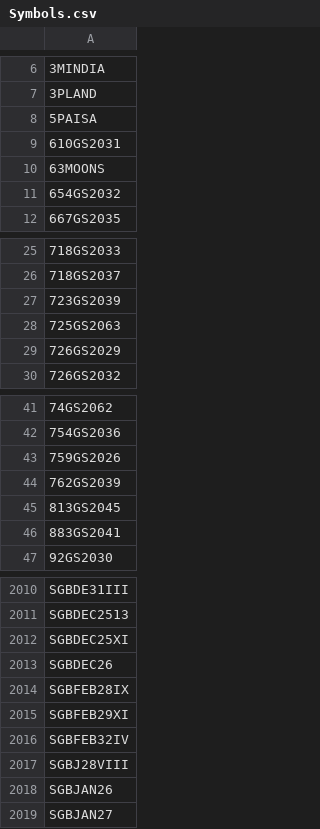
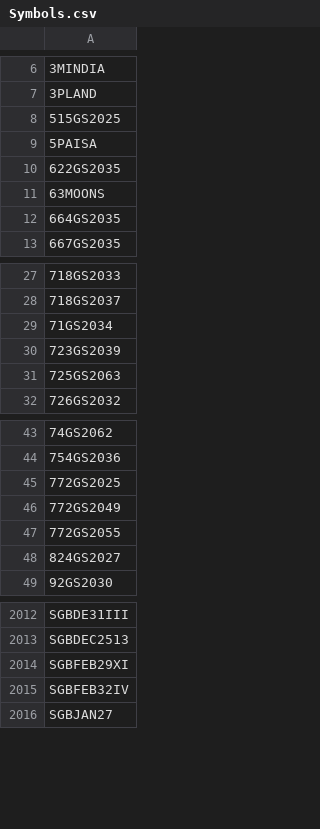
Before and after one commit to nikunjbaheti/NSE-Insider-Trading, a CSV file: Symbols.csv, drawn as a sheet; only a part is shown, gaps mark what is left out; removed rows and columns are numbered as before the commit, all else as after; the diff covers the shown part only; the diff names each change by its address in the sheet, - before the commit and + after, or states it on an @@ line.

```diff
--- a/Symbols.csv
+++ b/Symbols.csv
+row 8: 515GS2025
-A10: 610GS2031
+A10: 622GS2035
-A12: 654GS2032
+A12: 664GS2035
+row 29: 71GS2034
-row 29: 726GS2029
-A45: 759GS2026
+A45: 772GS2025
-A46: 762GS2039
+A46: 772GS2049
-A47: 813GS2045
+A47: 772GS2055
-A48: 883GS2041
+A48: 824GS2027
-row 2012: SGBDEC25XI
-row 2013: SGBDEC26
-row 2014: SGBFEB28IX
-row 2017: SGBJ28VIII
-row 2018: SGBJAN26
```
Also changed, not shown: 22 added rows, 16 removed rows and 2 edited cells elsewhere in this file.
